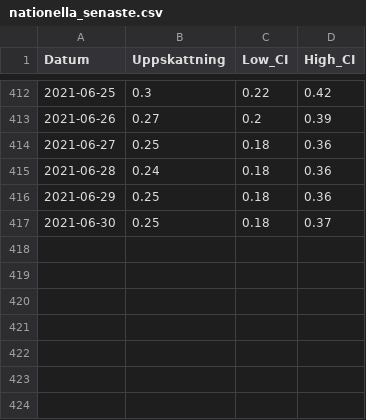
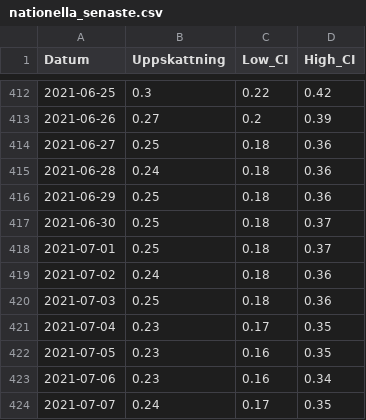
Before and after one commit to csss-resultat/openData, a CSV file: datasets/nationella_senaste.csv, drawn as a sheet; only a part is shown, gaps mark what is left out; the diff names each change by its address in the sheet, - before the commit and + after, or states it on an @@ line.

```diff
--- a/datasets/nationella_senaste.csv
+++ b/datasets/nationella_senaste.csv
+row 418: 2021-07-01 | 0.25 | 0.18 | 0.37
+row 419: 2021-07-02 | 0.24 | 0.18 | 0.36
+row 420: 2021-07-03 | 0.25 | 0.18 | 0.36
+row 421: 2021-07-04 | 0.23 | 0.17 | 0.35
+row 422: 2021-07-05 | 0.23 | 0.16 | 0.35
+row 423: 2021-07-06 | 0.23 | 0.16 | 0.34
+row 424: 2021-07-07 | 0.24 | 0.17 | 0.35
```
Also changed, not shown: datasets/lan_senaste.csv.
